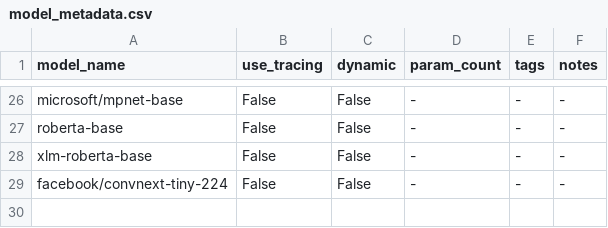
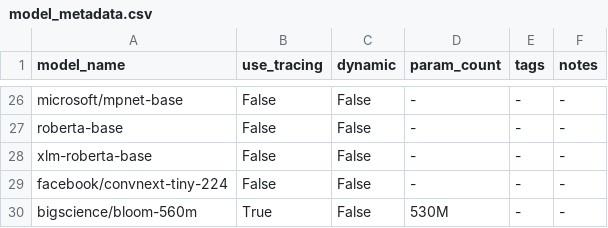
Before and after one commit to nod-ai/SHARK-Studio, a CSV file: tank/model_metadata.csv, drawn as a sheet; only a part is shown, gaps mark what is left out.

```diff
--- a/tank/model_metadata.csv
+++ b/tank/model_metadata.csv
@@ -29 +29,2 @@ xlm-roberta-base,False,False,-,-,-
 facebook/convnext-tiny-224,False,False,-,-,-
+bigscience/bloom-560m,True,False,530M,-,-
```
Also changed, not shown: tank/all_models.csv, tank/pytorch/torch_model_list.csv, 2 other files.
